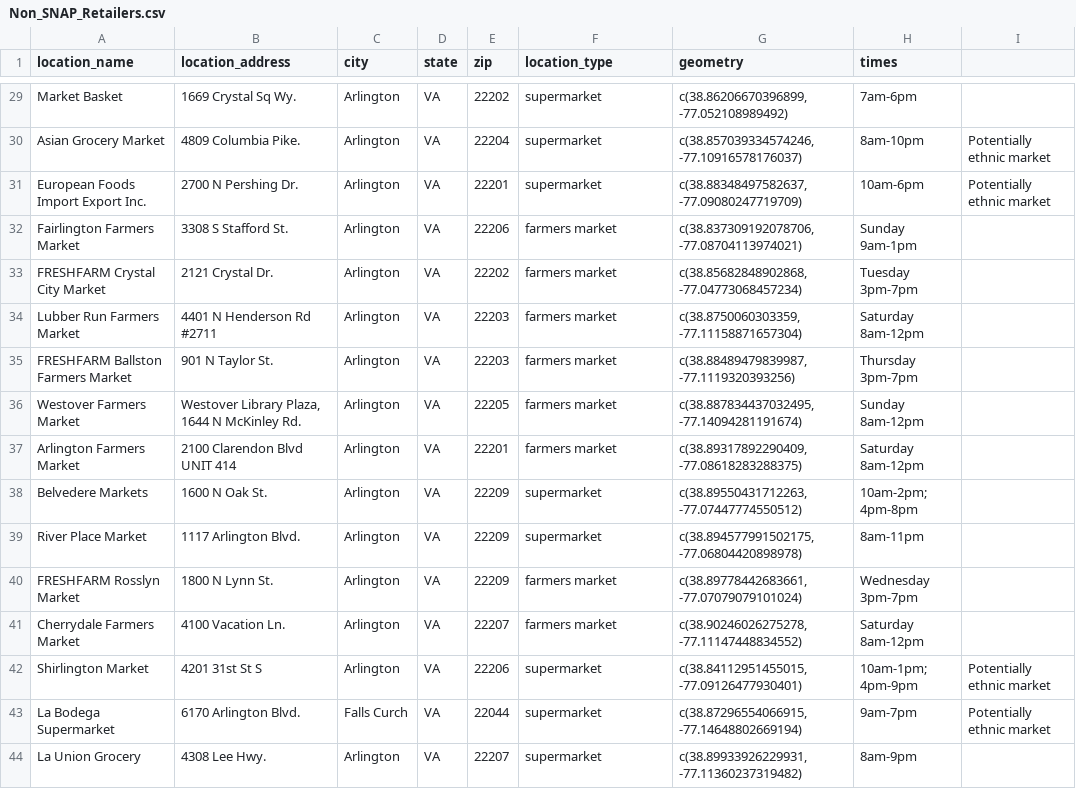
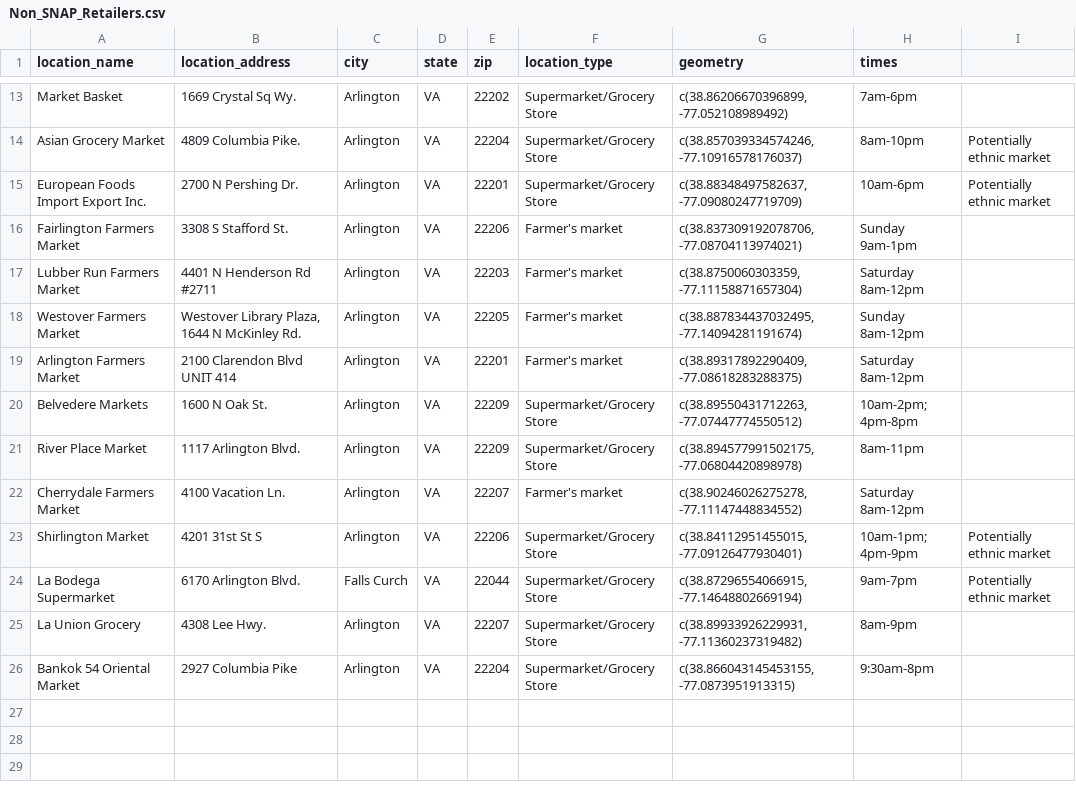
Before and after one commit to rogin123/Arlington-County-Food-Security, a CSV file: Non_SNAP_Retailers.csv, drawn as a sheet; only a part is shown, gaps mark what is left out; removed rows and columns are numbered as before the commit, all else as after; the diff covers the shown part only; the diff names each change by its address in the sheet, - before the commit and + after, or states it on an @@ line.

```diff
--- a/Non_SNAP_Retailers.csv
+++ b/Non_SNAP_Retailers.csv
-F13:F15 (location_type): supermarket
+F13:F15 (location_type): Supermarket/Grocery Store
-F16 (location_type): farmers market
+F16 (location_type): Farmer's market
-row 33: FRESHFARM Crystal City Market | 2121 Crystal Dr. | Arlington | VA | 22202 | farmers market | c(38.85682848902868, -77.04773068457234) | Tuesday 3pm-7pm
-F17 (location_type): farmers market
+F17 (location_type): Farmer's market
-row 35: FRESHFARM Ballston Farmers Market | 901 N Taylor St. | Arlington | VA | 22203 | farmers market | c(38.88489479839987, -77.1119320393256) | Thursday 3pm-7pm
-F18:F19 (location_type): farmers market
+F18:F19 (location_type): Farmer's market
-F20:F21 (location_type): supermarket
+F20:F21 (location_type): Supermarket/Grocery Store
-row 40: FRESHFARM Rosslyn Market | 1800 N Lynn St. | Arlington | VA | 22209 | farmers market | c(38.89778442683661, -77.07079079101024) | Wednesday 3pm-7pm
-F22 (location_type): farmers market
+F22 (location_type): Farmer's market
-F23:F25 (location_type): supermarket
+F23:F25 (location_type): Supermarket/Grocery Store
+row 26: Bankok 54 Oriental Market | 2927 Columbia Pike | Arlington | VA | 22204 | Supermarket/Grocery Store | c(38.866043145453155, -77.0873951913315) | 9:30am-8pm
```
Also changed, not shown: 16 removed rows and 11 edited cells elsewhere in this file.
